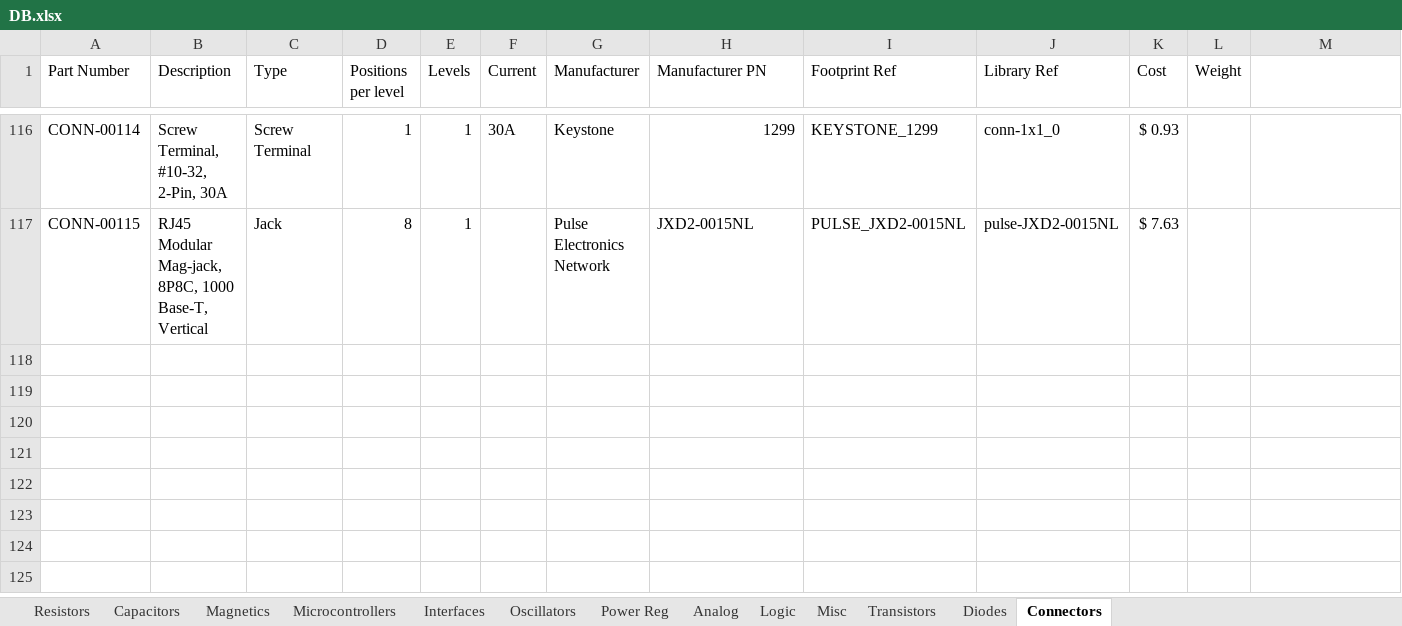
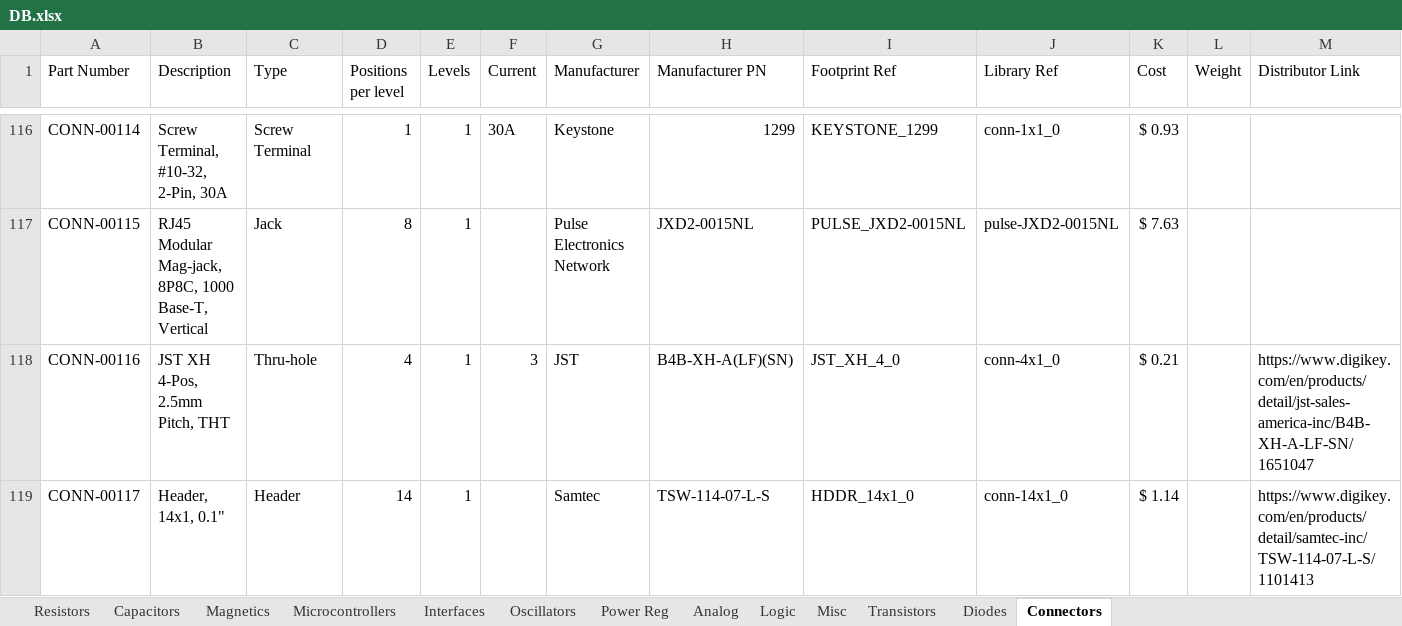
Before and after one commit to CWRUbotix/CWRUbotix_Altium_Library, an Excel workbook: DB.xlsx, sheet Connectors, drawn as a sheet; only a part is shown, gaps mark what is left out; values as stored, in another font and other column widths than the file's, no borders; the diff names each change by its address in the sheet, - before the commit and + after, or states it on an @@ line.

Commit message:
Various parts for ROV

```diff
--- a/DB.xlsx (sheet Connectors)
+++ b/DB.xlsx (sheet Connectors)
-M1: (empty)
+M1: Distributor Link
+row 118: CONN-00116 | JST XH 4-Pos, 2.5mm Pitch, THT | Thru-hole | 4 | 1 | 3 | JST | B4B-XH-A(LF)(SN) | JST_XH_4_0 | conn-4x1_0 | $ 0.21 |  | https://www.digikey.com/en/products/detail/jst-sales-america-inc/B4B-XH-A-LF-SN/1651047
+row 119: CONN-00117 | Header, 14x1, 0.1" | Header | 14 | 1 |  | Samtec | TSW-114-07-L-S | HDDR_14x1_0 | conn-14x1_0 | $ 1.14 |  | https://www.digikey.com/en/products/detail/samtec-inc/TSW-114-07-L-S/1101413
```
Also changed, not shown: sheet Diodes, sheet Power Reg, 24 other files.
